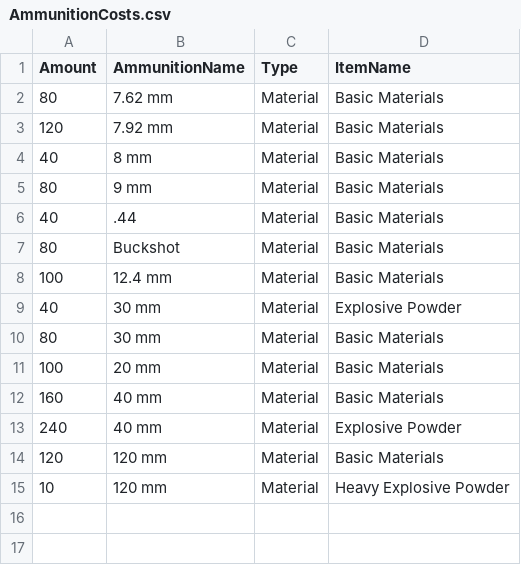
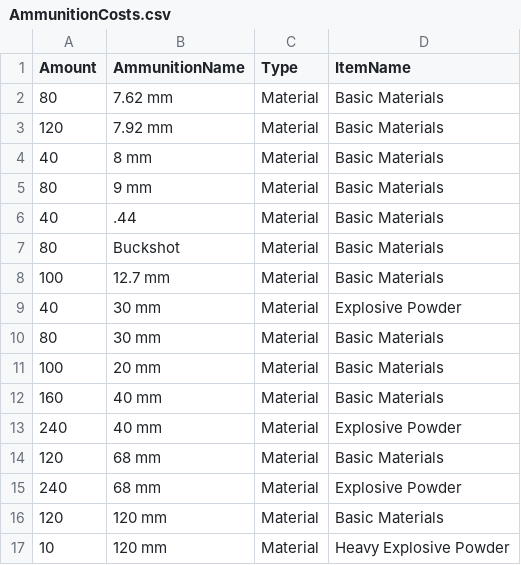
Before and after one commit to Tallis92/FoxholeIntelboard, a CSV file: IntelboardAPI/Data/CSV/AmmunitionCosts.csv, drawn as a sheet.

```diff
--- a/IntelboardAPI/Data/CSV/AmmunitionCosts.csv
+++ b/IntelboardAPI/Data/CSV/AmmunitionCosts.csv
@@ -7,3 +7,3 @@
 80,Buckshot,Material,Basic Materials
-100,12.4 mm,Material,Basic Materials
+100,12.7 mm,Material,Basic Materials
 40,30 mm,Material,Explosive Powder
@@ -13,2 +13,4 @@
 240,40 mm,Material,Explosive Powder
+120,68 mm,Material,Basic Materials
+240,68 mm,Material,Explosive Powder
 120,120 mm,Material,Basic Materials
```
Also changed, not shown: IntelboardAPI/Data/CSV/ColonialWeaponCosts.csv, IntelboardAPI/Data/CSV/WardenWeaponCosts.csv, 3 other files.
